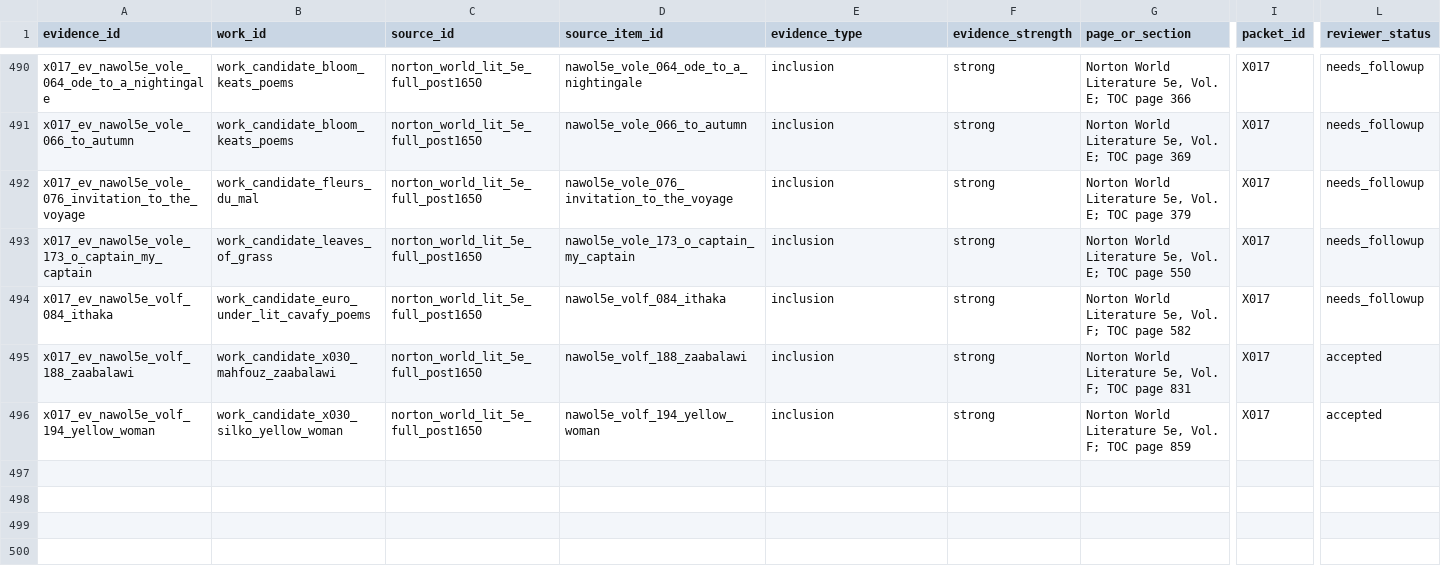
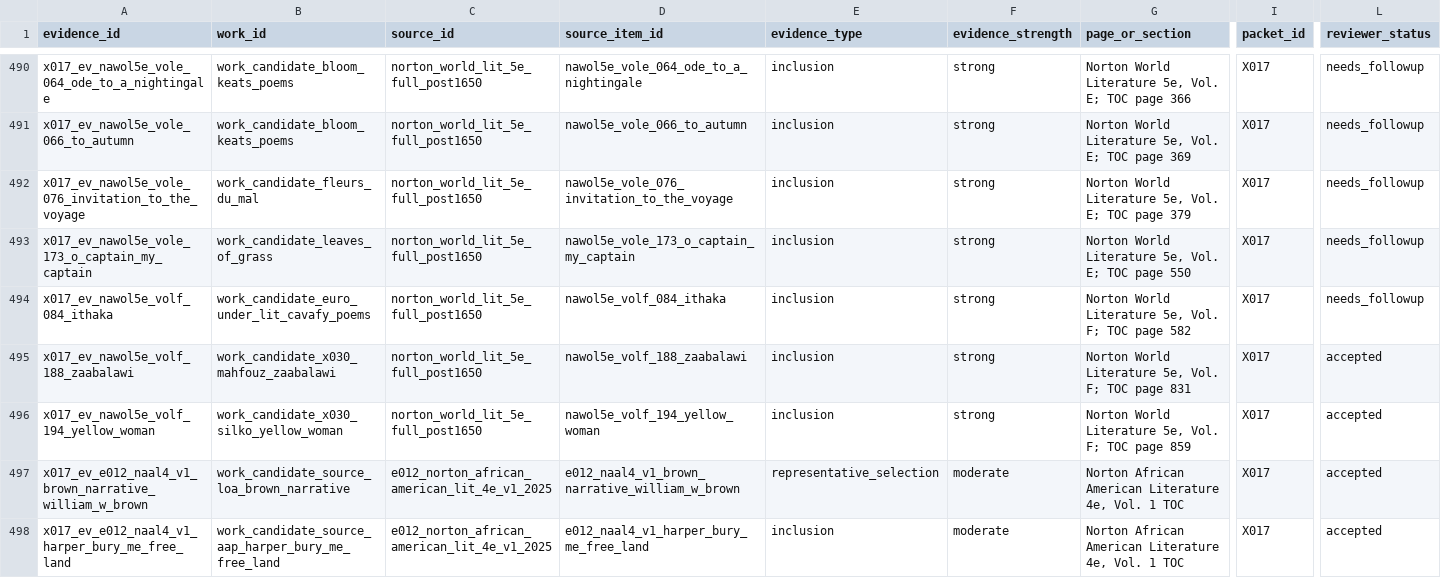
Before and after one commit to benjaminkramer50/benjaminkramer50.github.io, a TSV file: _planning/canon_build/tables/canon_evidence.tsv, drawn as a sheet; only a part is shown, gaps mark what is left out; rows hold the shown columns only; the diff names each change by its address in the sheet, - before the commit and + after, or states it on an @@ line.

Commit message:
Add NAAL corroboration for source-backed candidates

```diff
--- a/_planning/canon_build/tables/canon_evidence.tsv
+++ b/_planning/canon_build/tables/canon_evidence.tsv
+row 497: x017_ev_e012_naal4_v1_brown_narrative_william_w_brown | work_candidate_source_loa_brown_narrative | e012_norton_african_american_lit_4e_v1_2025 | e012_naal4_v1_brown_narrative_william_w_brown | representative_selection | moderate | Norton African American Literature 4e, Vol. 1 TOC | X017 | accepted
+row 498: x017_ev_e012_naal4_v1_harper_bury_me_free_land | work_candidate_source_aap_harper_bury_me_free_land | e012_norton_african_american_lit_4e_v1_2025 | e012_naal4_v1_harper_bury_me_free_land | inclusion | moderate | Norton African American Literature 4e, Vol. 1 TOC | X017 | accepted
```
Also changed, not shown: _planning/canon_build/tables/canon_match_candidates.tsv, _planning/canon_build/tables/canon_omission_queue.tsv, 12 other files.
